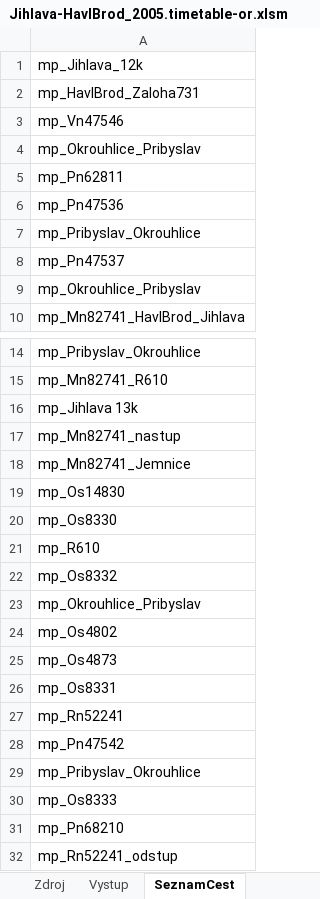
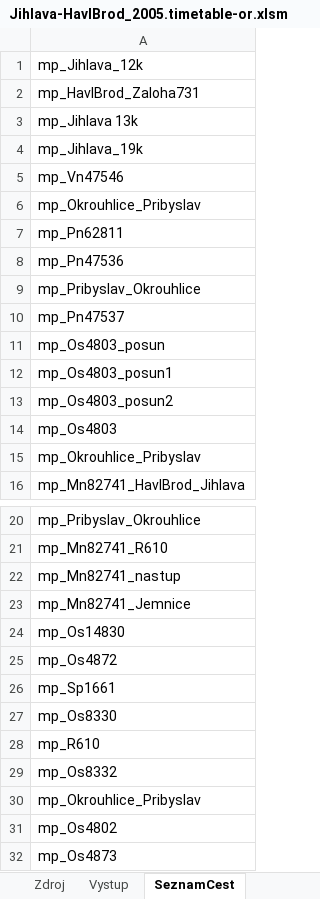
Before and after one commit to matejpacha/or_timetables, an Excel workbook: Trat225/ROUTES/Breclav - Praha/Activities/Openrails/Jihlava-HavlBrod_2005.timetable-or.xlsm, sheet SeznamCest, drawn as a sheet; only a part is shown, gaps mark what is left out; the shorter side is filled out with more unchanged rows; values as stored, in another font and other column widths than the file's, no borders; the diff names each change by its address in the sheet, - before the commit and + after, or states it on an @@ line.

```diff
--- a/Trat225/ROUTES/Breclav - Praha/Activities/Openrails/Jihlava-HavlBrod_2005.timetable-or.xlsm (sheet SeznamCest)
+++ b/Trat225/ROUTES/Breclav - Praha/Activities/Openrails/Jihlava-HavlBrod_2005.timetable-or.xlsm (sheet SeznamCest)
-row 16: mp_Jihlava 13k
+row 3: mp_Jihlava 13k
+row 4: mp_Jihlava_19k
+row 11: mp_Os4803_posun
+row 12: mp_Os4803_posun1
+row 13: mp_Os4803_posun2
+row 14: mp_Os4803
+row 25: mp_Os4872
+row 26: mp_Sp1661
```
Also changed, not shown: sheet ConsistyTransponovane, sheet Zdroj, sheet Vystup, 16 other files.
